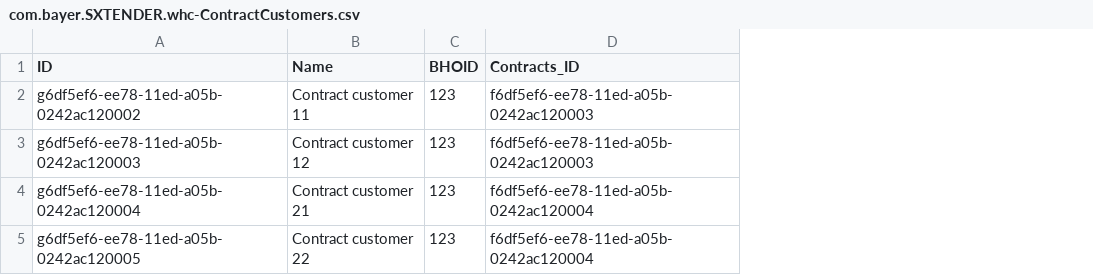
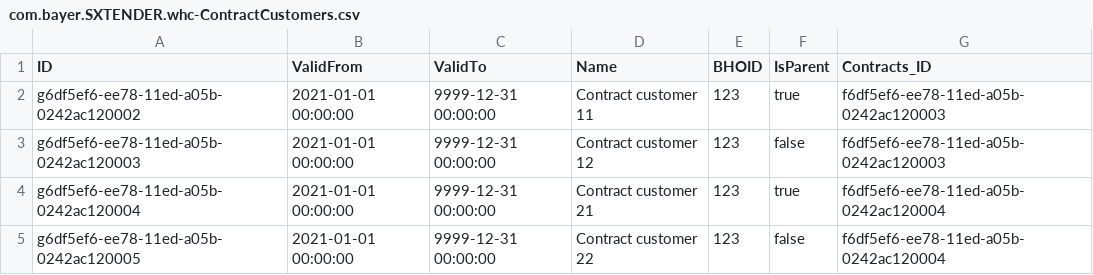
Before and after one commit to mandar-velankar/FAST_WHC, a CSV file: db/data/com.bayer.SXTENDER.whc-ContractCustomers.csv, drawn as a sheet; the diff names each change by its address in the sheet, - before the commit and + after, or states it on an @@ line.

Commit message:
Create tables & CSV files based upon the uml diagram

```diff
--- a/db/data/com.bayer.SXTENDER.whc-ContractCustomers.csv
+++ b/db/data/com.bayer.SXTENDER.whc-ContractCustomers.csv
+column B (ValidFrom), rows 2-5: all 2021-01-01 00:00:00
+column C (ValidTo), rows 2-5: all 9999-12-31 00:00:00
+column F (IsParent), rows 2-5: true | false | true | false
```
Also changed, not shown: 7 other files.
